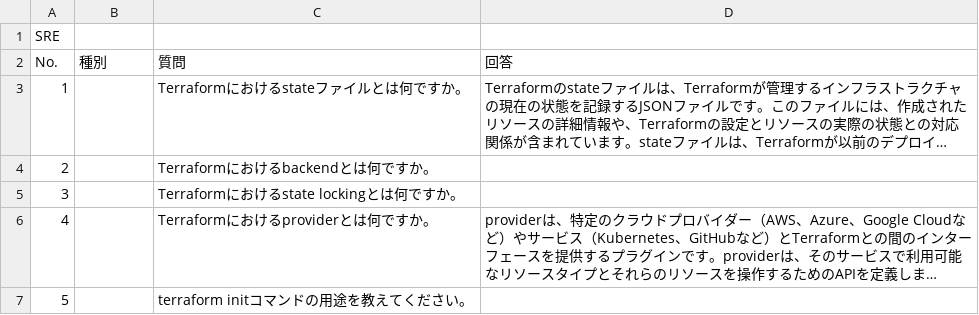
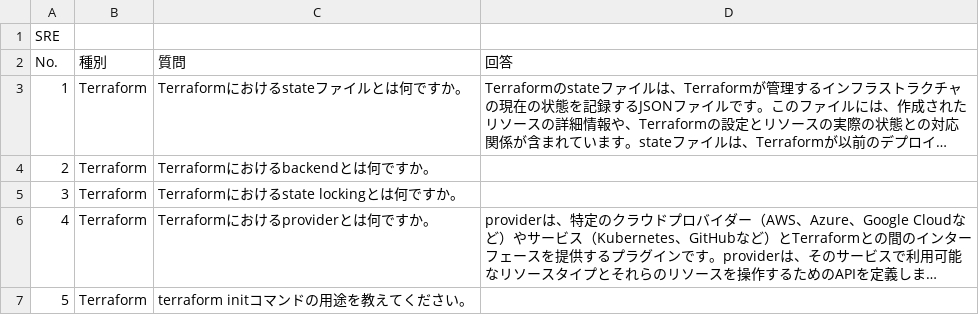
Before and after one commit to shingoasou-0804/sentence-auto-review-ai, a CSV file: sre_questions/00_Bedrock_sample1.csv, drawn as a sheet; long unchanged cells end in …; the diff names each change by its address in the sheet, - before the commit and + after, or states it on an @@ line.

```diff
--- a/sre_questions/00_Bedrock_sample1.csv
+++ b/sre_questions/00_Bedrock_sample1.csv
-B3:B7 (種別): (empty)
+B3:B7 (種別): Terraform
```
Also changed, not shown: sre_questions/00_Bedrock_sample2.csv, 1 other file.
